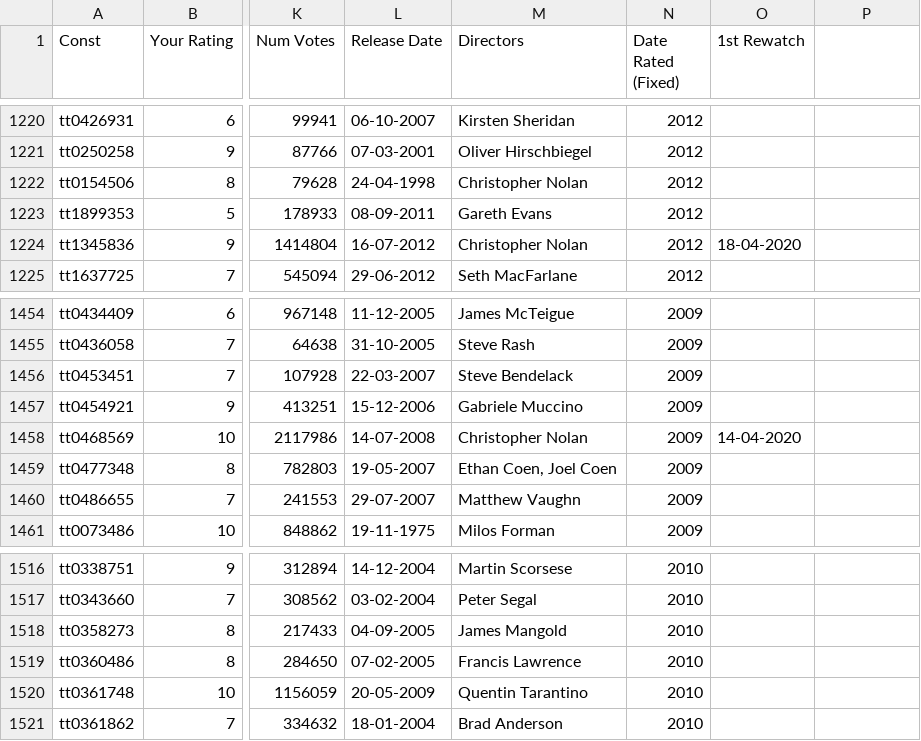
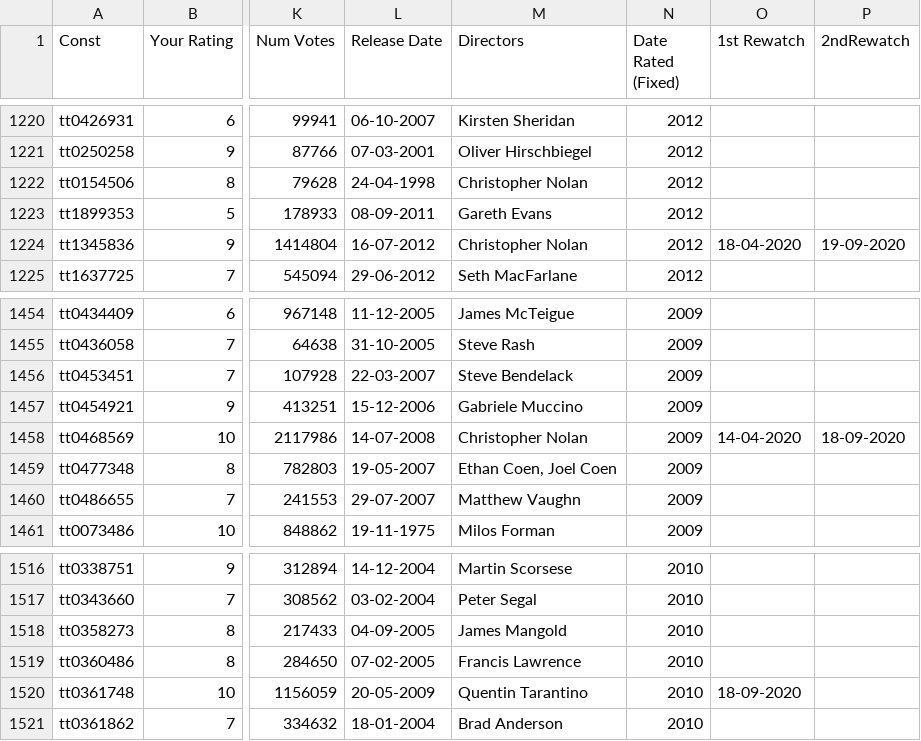
Before and after one commit to yathish1618/yathish1618.github.io, a CSV file: media-consumption/data/imdb-ratings.csv, drawn as a sheet; only a part is shown, gaps mark what is left out; the diff names each change by its address in the sheet, - before the commit and + after, or states it on an @@ line.

Commit message:
dark knight 2nd rewatches and inglourious basterds 1st rewatch

```diff
--- a/media-consumption/data/imdb-ratings.csv
+++ b/media-consumption/data/imdb-ratings.csv
-P1: (empty)
+P1: 2ndRewatch
-P1224 (2ndRewatch): (empty)
+P1224 (2ndRewatch): 19-09-2020
-P1458 (2ndRewatch): (empty)
+P1458 (2ndRewatch): 18-09-2020
-O1520 (1st Rewatch): (empty)
+O1520 (1st Rewatch): 18-09-2020
```
